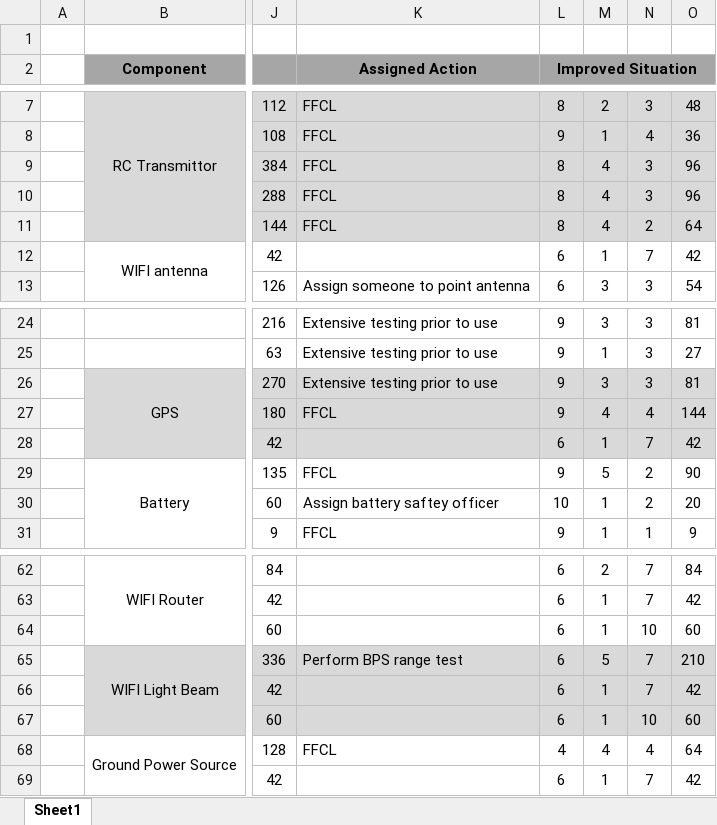
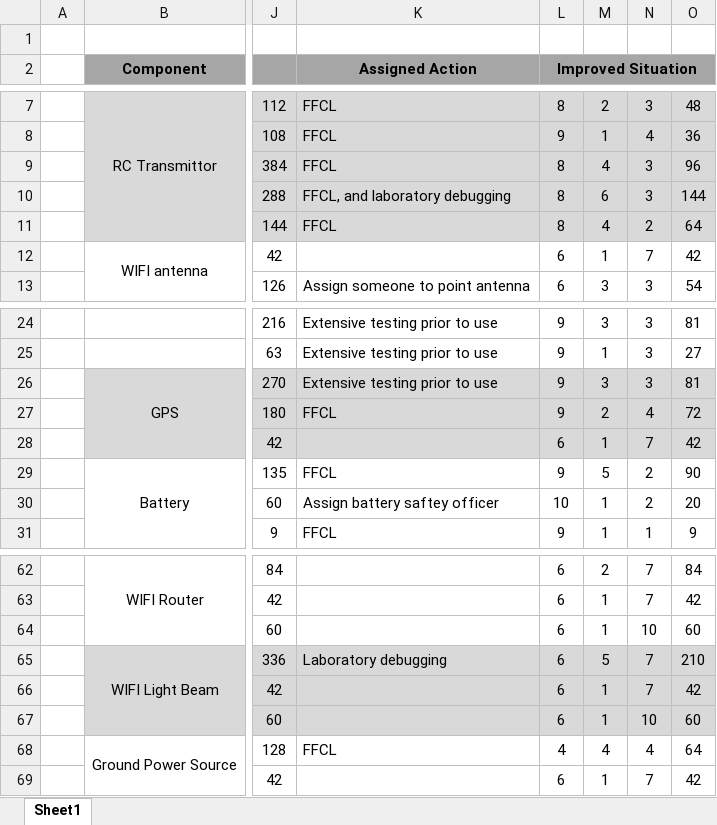
Before and after one commit to BYU-AUVSI/auvsi_documentation_2019, an Excel workbook: DesignReports/SystemRefinement/Airframe/FMEA/figs/FMEA Template.xlsx, sheet Sheet1, drawn as a sheet; only a part is shown, gaps mark what is left out; values as stored, in another font and other column widths than the file's, no borders; conditional formats not drawn; the diff names each change by its address in the sheet, - before the commit and + after, or states it on an @@ line.

Commit message:
FMEA update

```diff
--- a/DesignReports/SystemRefinement/Airframe/FMEA/figs/FMEA Template.xlsx (sheet Sheet1)
+++ b/DesignReports/SystemRefinement/Airframe/FMEA/figs/FMEA Template.xlsx (sheet Sheet1)
-K10 (Assigned Action): FFCL
+K10 (Assigned Action): FFCL, and laboratory debugging
-M10: 4
+M10: 6
-O10: 96
+O10: 144
-M27: 4
+M27: 2
-O27: 144
+O27: 72
-K65 (Assigned Action): Perform BPS range test
+K65 (Assigned Action): Laboratory debugging
```
Also changed, not shown: 6 other files.
